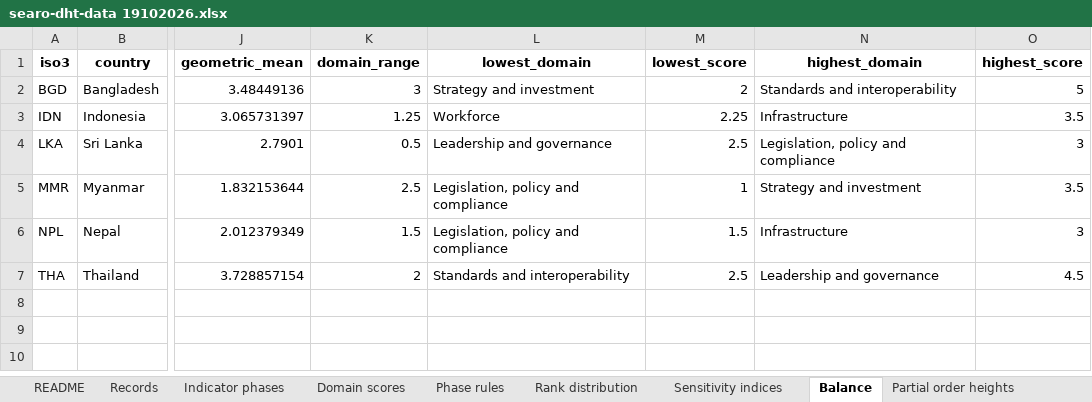
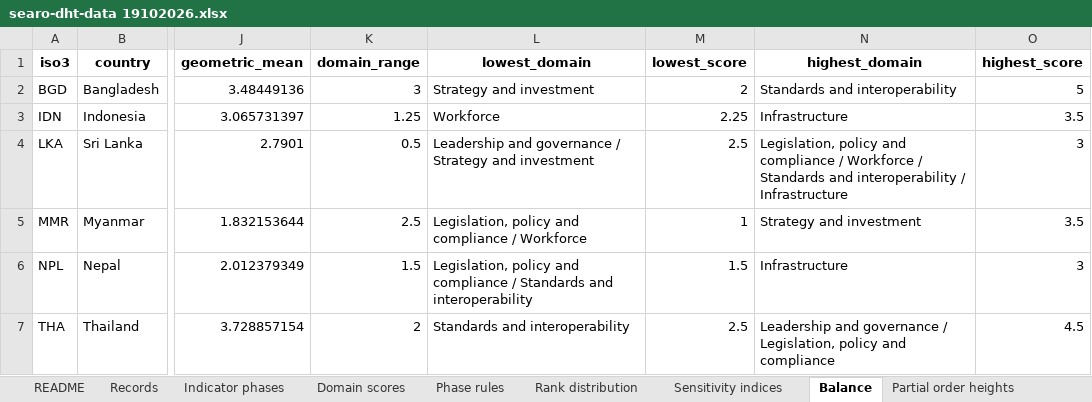
Before and after one commit to mohstaf/searo-dht-data, an Excel workbook: searo-dht-data 19102026.xlsx, sheet Balance, drawn as a sheet; only a part is shown, gaps mark what is left out; values as stored, in another font and other column widths than the file's, no borders; the diff names each change by its address in the sheet, - before the commit and + after, or states it on an @@ line.

Commit message:
Update data workbook: list tied domains in Balance, add domain scores of every analysed record, partial orders and dominance relations of each scenario, and the scenario summary

```diff
--- a/searo-dht-data 19102026.xlsx (sheet Balance)
+++ b/searo-dht-data 19102026.xlsx (sheet Balance)
-L4 (lowest_domain): Leadership and governance
+L4 (lowest_domain): Leadership and governance / Strategy and investment
-N4 (highest_domain): …and compliance
+N4 (highest_domain): …and compliance / Workforce / Standards and interoperability / Infrastructure
-L5 (lowest_domain): Legislation, policy and compliance
+L5 (lowest_domain): Legislation, policy and compliance / Workforce
-L6 (lowest_domain): …and compliance
+L6 (lowest_domain): …and compliance / Standards and interoperability
-N7 (highest_domain): Leadership and governance
+N7 (highest_domain): Leadership and governance / Legislation, policy and compliance
```
Also changed, not shown: sheet Partial order heights, sheet Sensitivity scenarios, sheet Domain scores, sheet README, other sheet tabs.
